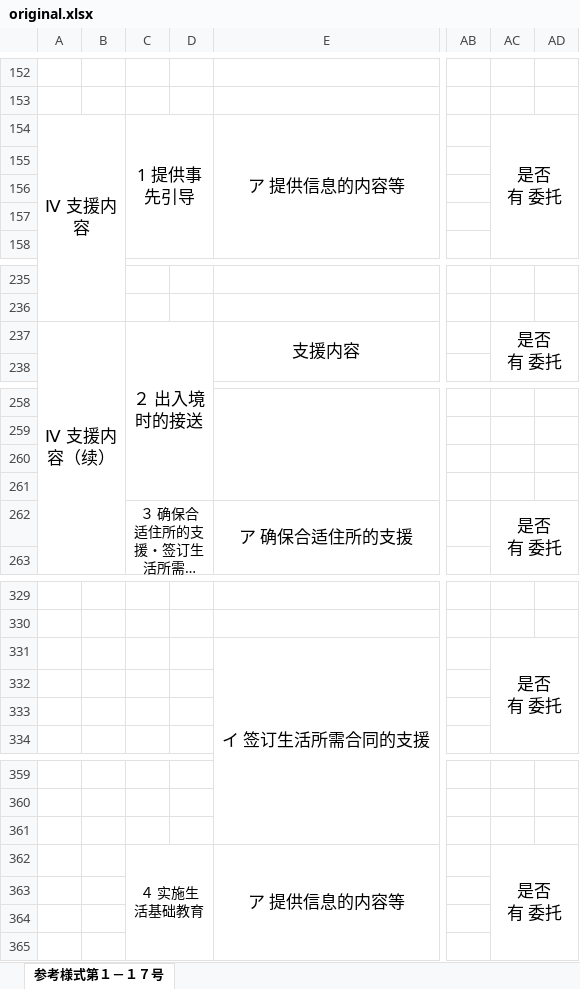
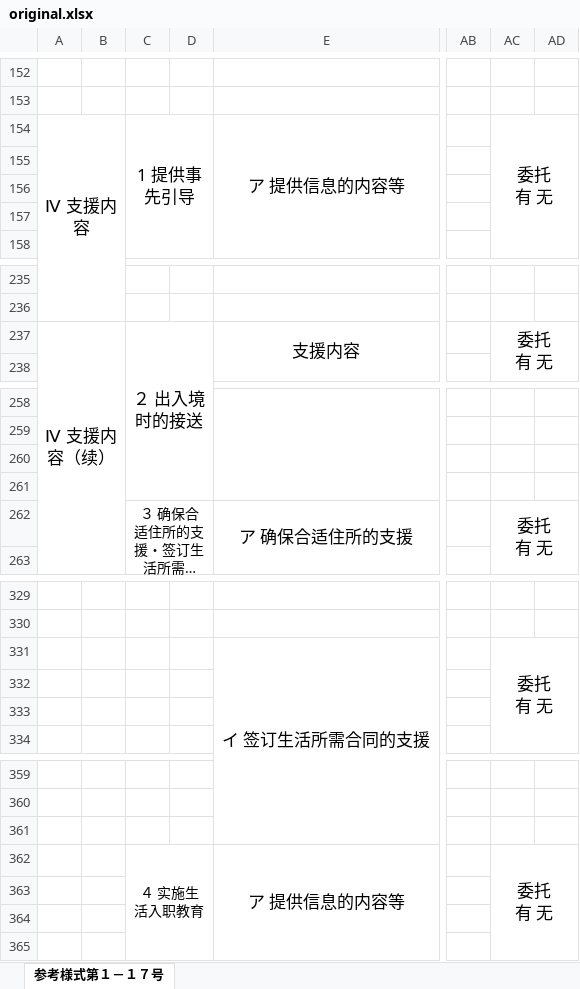
Before and after one commit to forestcat-mm/ssw-support-system, an Excel workbook: templates/forms/1-17/2026-10-17.zh-hans/original.xlsx, sheet 参考様式第１－１７号, drawn as a sheet; only a part is shown, gaps mark what is left out; long unchanged cells end in …; values as stored, in another font and other column widths than the file's, no borders; charts and pictures not drawn; ↵ is a line break in a cell; the diff covers the shown part only; the diff names each change by its address in the sheet, - before the commit and + after, or states it on an @@ line.

```diff
--- a/templates/forms/1-17/2026-10-17.zh-hans/original.xlsx (sheet 参考様式第１－１７号)
+++ b/templates/forms/1-17/2026-10-17.zh-hans/original.xlsx (sheet 参考様式第１－１７号)
-AC154: 是否 ↵ 有 委托
+AC154: 委托 ↵ 有 无
-AC237: 是否 ↵ 有 委托
+AC237: 委托 ↵ 有 无
-AC262: 是否 ↵ 有 委托
+AC262: 委托 ↵ 有 无
-AC331: 是否 ↵ 有 委托
+AC331: 委托 ↵ 有 无
-C362: ４ 实施生活基础教育
+C362: ４ 实施生活入职教育
-AC362: 是否 ↵ 有 委托
+AC362: 委托 ↵ 有 无
```
Also changed, not shown: 7 edited cells elsewhere in this sheet, 59 other files.
